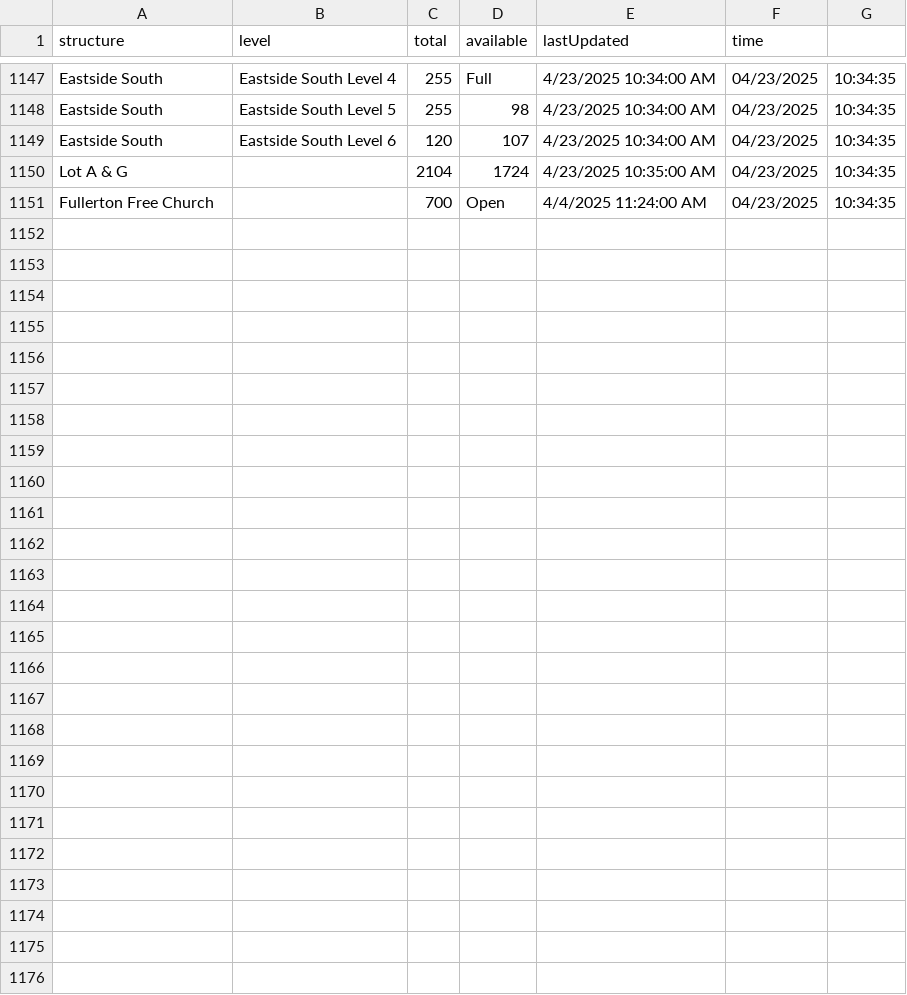
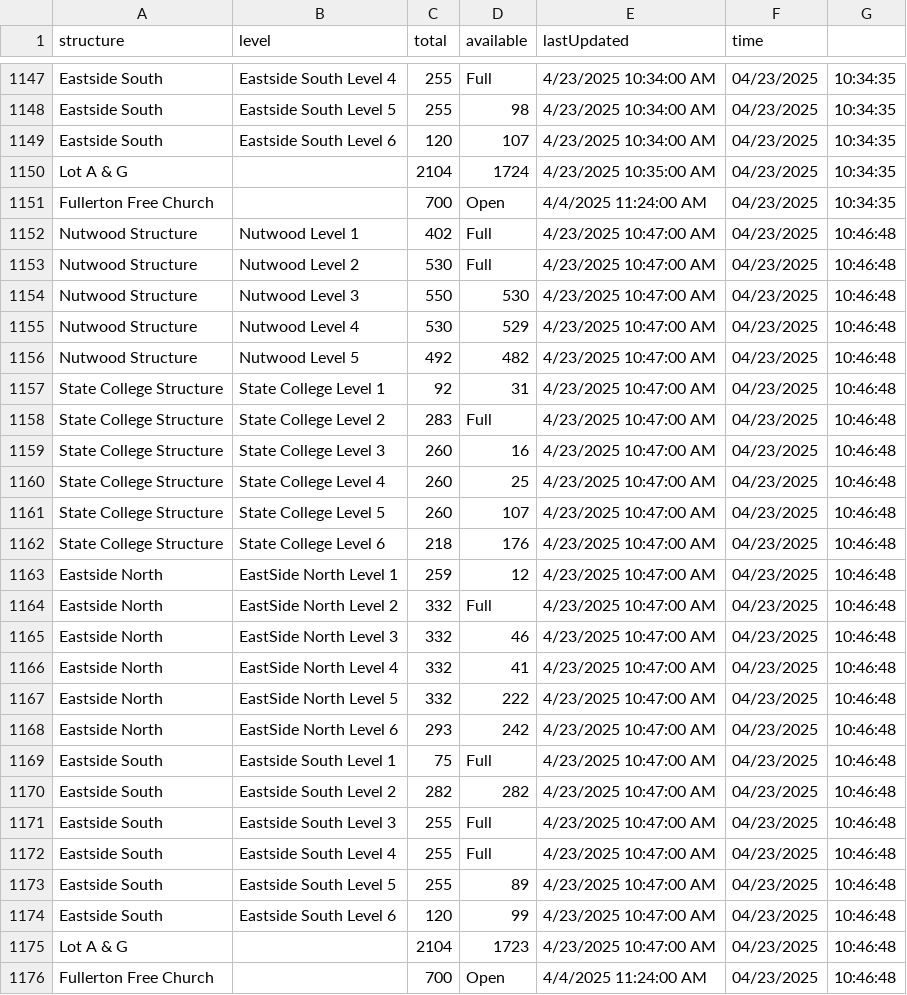
Before and after one commit to NguyenJimmyT/webscraperSenior, a CSV file: parking_data.csv, drawn as a sheet; only a part is shown, gaps mark what is left out.

```diff
--- a/parking_data.csv
+++ b/parking_data.csv
@@ -1151 +1151,26 @@ Lot A & G,,2104,1724,4/23/2025 10:35:00 AM,04/23/2025, 10:34:35
 Fullerton Free Church,,700,Open,4/4/2025 11:24:00 AM,04/23/2025, 10:34:35
+Nutwood Structure,Nutwood Level 1,402,Full,4/23/2025 10:47:00 AM,04/23/2025, 10:46:48
+Nutwood Structure,Nutwood Level 2,530,Full,4/23/2025 10:47:00 AM,04/23/2025, 10:46:48
+Nutwood Structure,Nutwood Level 3,550,530,4/23/2025 10:47:00 AM,04/23/2025, 10:46:48
+Nutwood Structure,Nutwood Level 4,530,529,4/23/2025 10:47:00 AM,04/23/2025, 10:46:48
+Nutwood Structure,Nutwood Level 5,492,482,4/23/2025 10:47:00 AM,04/23/2025, 10:46:48
+State College Structure,State College Level 1,92,31,4/23/2025 10:47:00 AM,04/23/2025, 10:46:48
+State College Structure,State College Level 2,283,Full,4/23/2025 10:47:00 AM,04/23/2025, 10:46:48
+State College Structure,State College Level 3,260,16,4/23/2025 10:47:00 AM,04/23/2025, 10:46:48
+State College Structure,State College Level 4,260,25,4/23/2025 10:47:00 AM,04/23/2025, 10:46:48
+State College Structure,State College Level 5,260,107,4/23/2025 10:47:00 AM,04/23/2025, 10:46:48
+State College Structure,State College Level 6,218,176,4/23/2025 10:47:00 AM,04/23/2025, 10:46:48
+Eastside North,EastSide North Level 1,259,12,4/23/2025 10:47:00 AM,04/23/2025, 10:46:48
+Eastside North,EastSide North Level 2,332,Full,4/23/2025 10:47:00 AM,04/23/2025, 10:46:48
+Eastside North,EastSide North Level 3,332,46,4/23/2025 10:47:00 AM,04/23/2025, 10:46:48
+Eastside North,EastSide North Level 4,332,41,4/23/2025 10:47:00 AM,04/23/2025, 10:46:48
+Eastside North,EastSide North Level 5,332,222,4/23/2025 10:47:00 AM,04/23/2025, 10:46:48
+Eastside North,EastSide North Level 6,293,242,4/23/2025 10:47:00 AM,04/23/2025, 10:46:48
+Eastside South,Eastside South Level 1,75,Full,4/23/2025 10:47:00 AM,04/23/2025, 10:46:48
+Eastside South,Eastside South Level 2,282,282,4/23/2025 10:47:00 AM,04/23/2025, 10:46:48
+Eastside South,Eastside South Level 3,255,Full,4/23/2025 10:47:00 AM,04/23/2025, 10:46:48
+Eastside South,Eastside South Level 4,255,Full,4/23/2025 10:47:00 AM,04/23/2025, 10:46:48
+Eastside South,Eastside South Level 5,255,89,4/23/2025 10:47:00 AM,04/23/2025, 10:46:48
+Eastside South,Eastside South Level 6,120,99,4/23/2025 10:47:00 AM,04/23/2025, 10:46:48
+Lot A & G,,2104,1723,4/23/2025 10:47:00 AM,04/23/2025, 10:46:48
+Fullerton Free Church,,700,Open,4/4/2025 11:24:00 AM,04/23/2025, 10:46:48
```
